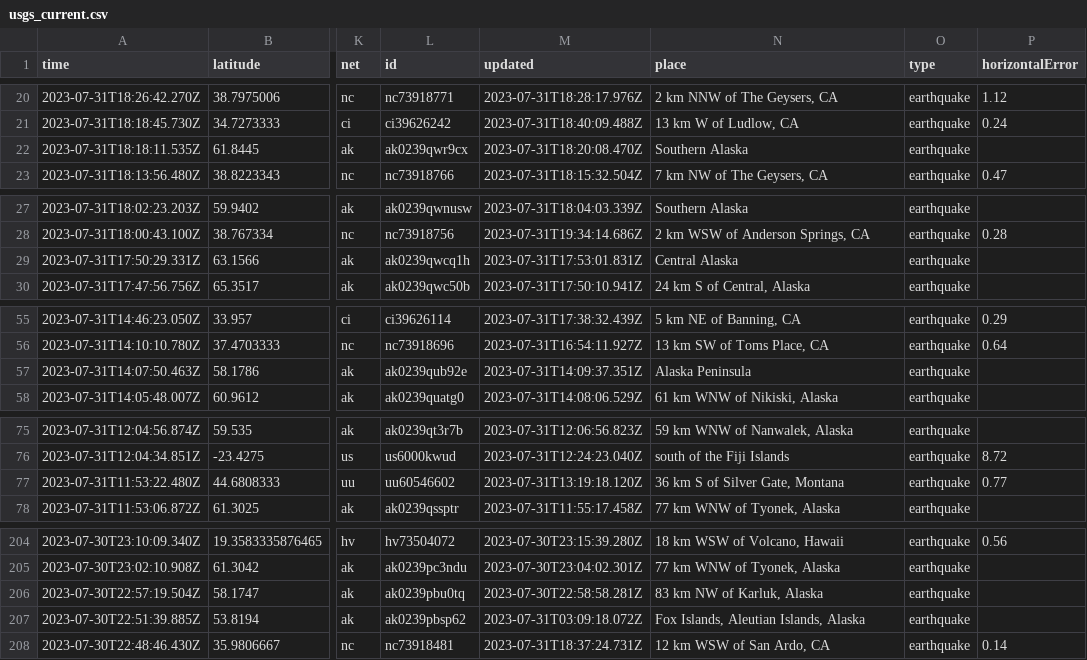
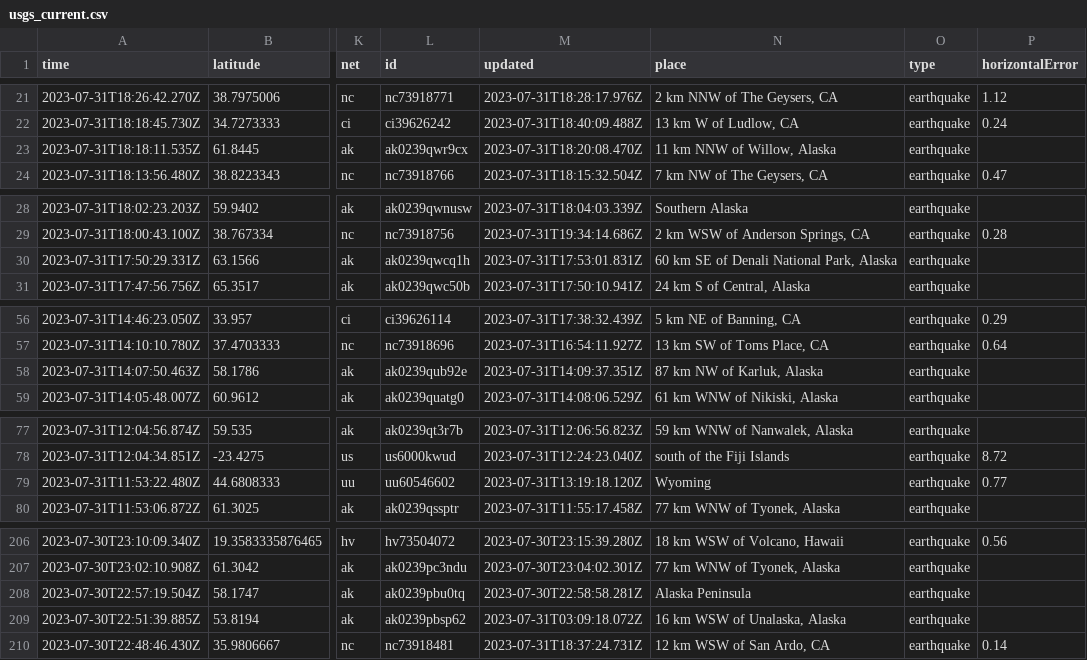
Before and after one commit to sabrinamochi/github-actions, a CSV file: usgs_current.csv, drawn as a sheet; only a part is shown, gaps mark what is left out; addresses are those after the commit; the diff covers the shown part only; the diff names each change by its address in the sheet, - before the commit and + after, or states it on an @@ line.

```diff
--- a/usgs_current.csv
+++ b/usgs_current.csv
-N23 (place): Southern Alaska
+N23 (place): 11 km NNW of Willow, Alaska
-N30 (place): Central Alaska
+N30 (place): 60 km SE of Denali National Park, Alaska
-N58 (place): Alaska Peninsula
+N58 (place): 87 km NW of Karluk, Alaska
-N79 (place): 36 km S of Silver Gate, Montana
+N79 (place): Wyoming
-N208 (place): 83 km NW of Karluk, Alaska
+N208 (place): Alaska Peninsula
-N209 (place): Fox Islands, Aleutian Islands, Alaska
+N209 (place): 16 km WSW of Unalaska, Alaska
```
Also changed, not shown: 3 added rows, 1 removed row and 23 edited cells elsewhere in this file.
